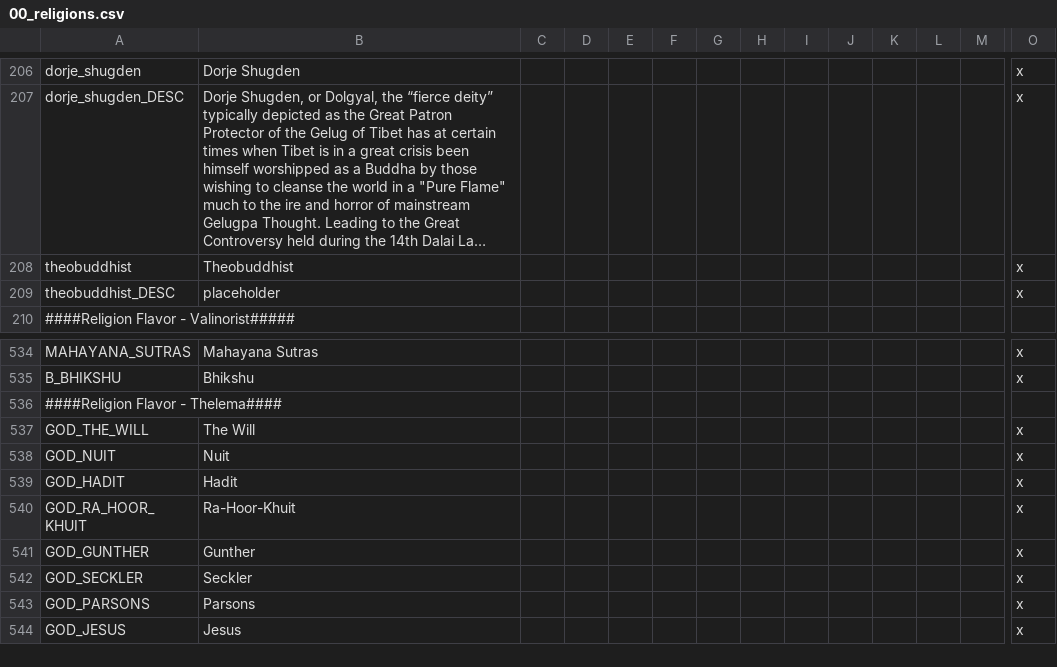
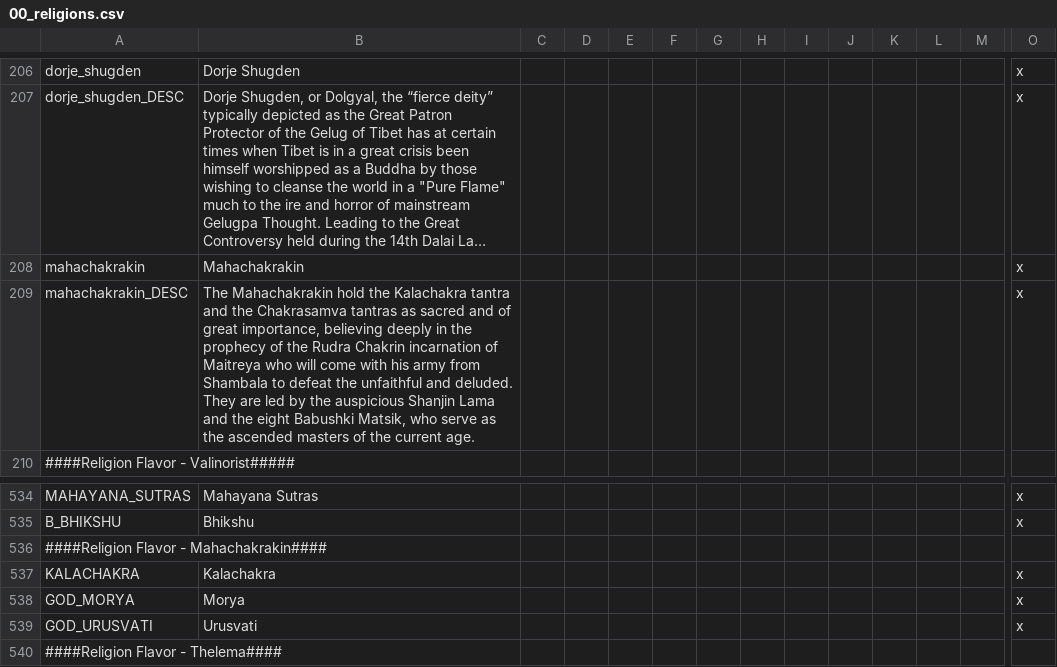
Before and after one commit to klorpa/After-The-End-Eurasia, a CSV file: ATE_Eurasia/localisation/00_religions.csv, drawn as a sheet; only a part is shown, gaps mark what is left out; the shorter side is filled out with more unchanged rows; long unchanged cells end in …; removed rows and columns are numbered as before the commit, all else as after; rows hold the shown columns only; the diff names each change by its address in the sheet, - before the commit and + after, or states it on an @@ line.

Commit message:
Mahachakrakin and bugfixing
Theobuddhist now with :sparkles: FLAVOR :sparkles:

```diff
--- a/ATE_Eurasia/localisation/00_religions.csv
+++ b/ATE_Eurasia/localisation/00_religions.csv
-row 208: theobuddhist | Theobuddhist |  |  |  |  |  |  |  |  |  |  |  | x
-row 209: theobuddhist_DESC | placeholder |  |  |  |  |  |  |  |  |  |  |  | x
+row 208: mahachakrakin | Mahachakrakin |  |  |  |  |  |  |  |  |  |  |  | x
+row 209: mahachakrakin_DESC | The Mahachakrakin hold the Kalachakra tantra and the Chakrasamva tantras as sacred and of great importance, believing deeply in the prophecy of the Rudra Chakrin incarnation of Maitreya who will come with his army from Shambala to defeat the unfaithful and deluded. They are led by the auspicious Shanjin Lama and the eight Babushki Matsik, who serve as the ascended masters of the current age. |  |  |  |  |  |  |  |  |  |  |  | x
+row 536: ####Religion Flavor - Mahachakrakin####
+row 537: KALACHAKRA | Kalachakra |  |  |  |  |  |  |  |  |  |  |  | x
+row 538: GOD_MORYA | Morya |  |  |  |  |  |  |  |  |  |  |  | x
+row 539: GOD_URUSVATI | Urusvati |  |  |  |  |  |  |  |  |  |  |  | x
```
Also changed, not shown: 21 other files.
